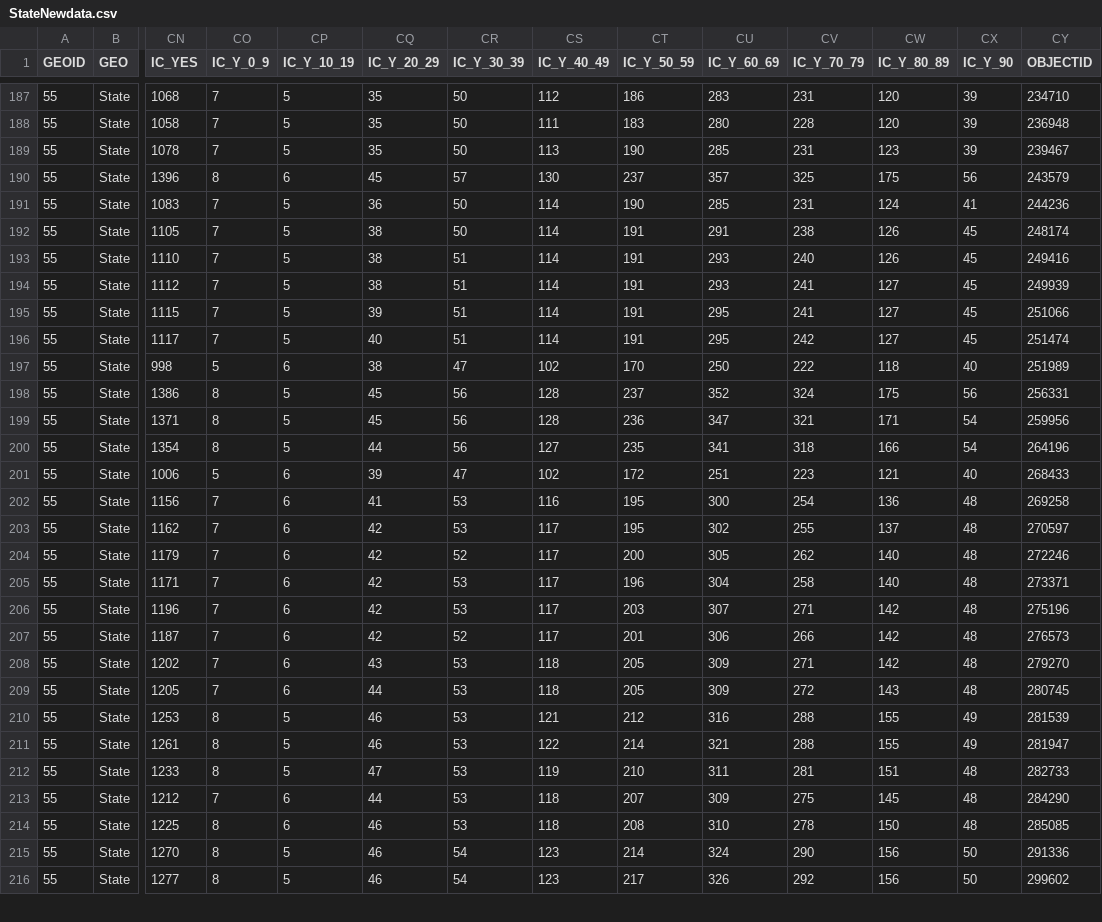
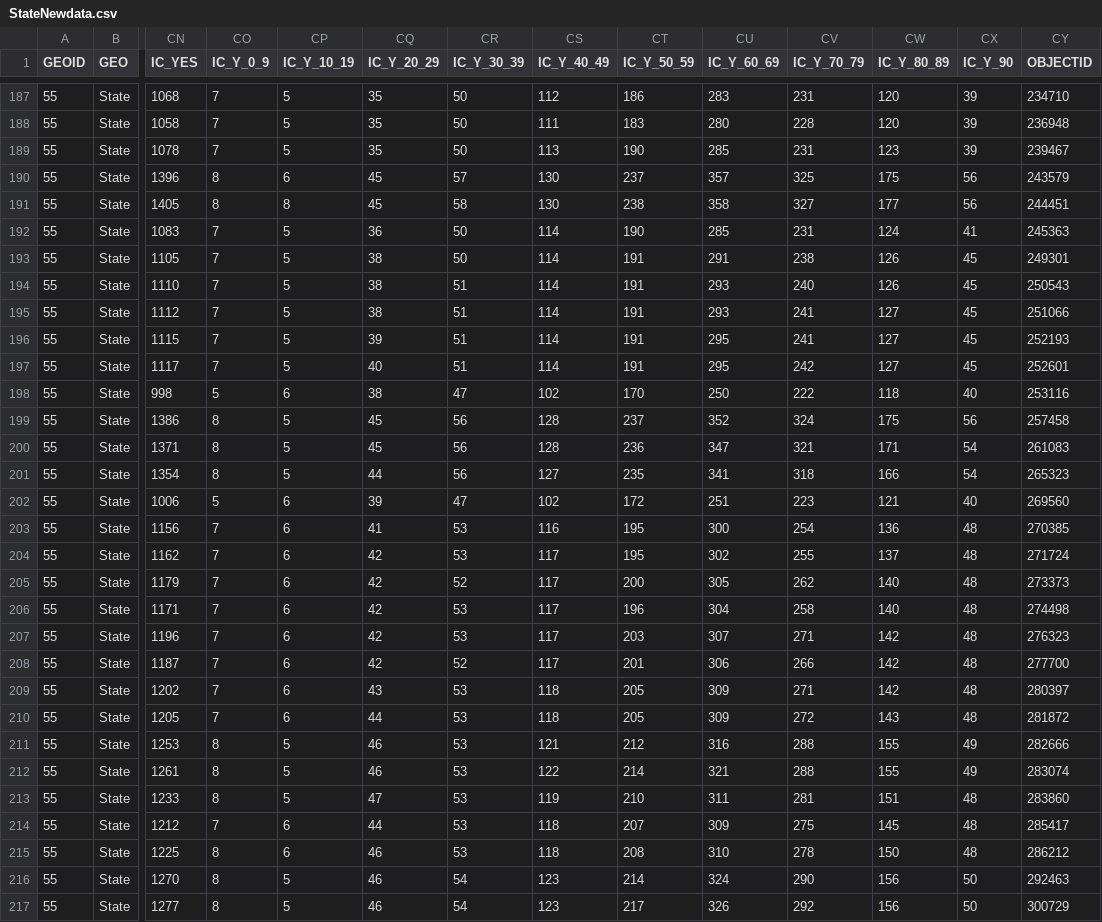
Before and after one commit to jjkraker/EauClaireCOVIDsummary, a CSV file: StateNewdata.csv, drawn as a sheet; only a part is shown, gaps mark what is left out; addresses are those after the commit; rows hold the shown columns only; the diff covers the shown part only; the diff names each change by its address in the sheet, - before the commit and + after, or states it on an @@ line.

```diff
--- a/StateNewdata.csv
+++ b/StateNewdata.csv
+row 191: 55 | State | 1405 | 8 | 8 | 45 | 58 | 130 | 238 | 358 | 327 | 177 | 56 | 244451
-CY192 (OBJECTID): 244236
+CY192 (OBJECTID): 245363
-CY193 (OBJECTID): 248174
+CY193 (OBJECTID): 249301
-CY194 (OBJECTID): 249416
+CY194 (OBJECTID): 250543
-CY195 (OBJECTID): 249939
+CY195 (OBJECTID): 251066
-CY196 (OBJECTID): 251066
+CY196 (OBJECTID): 252193
-CY197 (OBJECTID): 251474
+CY197 (OBJECTID): 252601
-CY198 (OBJECTID): 251989
+CY198 (OBJECTID): 253116
-CY199 (OBJECTID): 256331
+CY199 (OBJECTID): 257458
-CY200 (OBJECTID): 259956
+CY200 (OBJECTID): 261083
-CY201 (OBJECTID): 264196
+CY201 (OBJECTID): 265323
-CY202 (OBJECTID): 268433
+CY202 (OBJECTID): 269560
-CY203 (OBJECTID): 269258
+CY203 (OBJECTID): 270385
-CY204 (OBJECTID): 270597
+CY204 (OBJECTID): 271724
-CY205 (OBJECTID): 272246
+CY205 (OBJECTID): 273373
-CY206 (OBJECTID): 273371
+CY206 (OBJECTID): 274498
-CY207 (OBJECTID): 275196
+CY207 (OBJECTID): 276323
-CY208 (OBJECTID): 276573
+CY208 (OBJECTID): 277700
-CY209 (OBJECTID): 279270
+CY209 (OBJECTID): 280397
-CY210 (OBJECTID): 280745
+CY210 (OBJECTID): 281872
-CY211 (OBJECTID): 281539
+CY211 (OBJECTID): 282666
-CY212 (OBJECTID): 281947
+CY212 (OBJECTID): 283074
-CY213 (OBJECTID): 282733
+CY213 (OBJECTID): 283860
-CY214 (OBJECTID): 284290
+CY214 (OBJECTID): 285417
-CY215 (OBJECTID): 285085
+CY215 (OBJECTID): 286212
-CY216 (OBJECTID): 291336
+CY216 (OBJECTID): 292463
-CY217 (OBJECTID): 299602
+CY217 (OBJECTID): 300729
```
Also changed, not shown: 8 edited cells elsewhere in this file, 2 other files.
